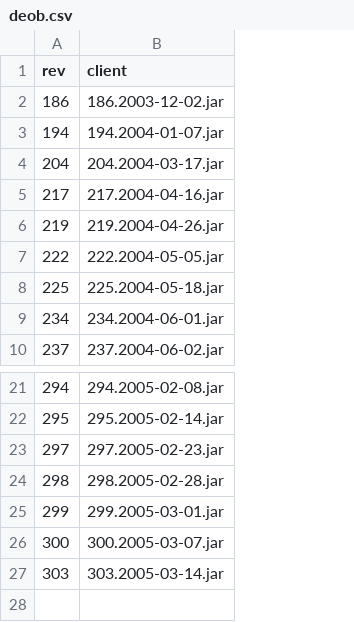
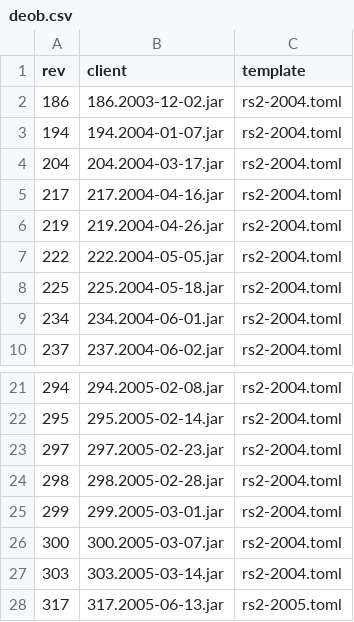
Before and after one commit to RuneWiki/rs-deob, a CSV file: deob.csv, drawn as a sheet; only a part is shown, gaps mark what is left out; the diff names each change by its address in the sheet, - before the commit and + after, or states it on an @@ line.

Commit message:
feat: Template file in deob list

```diff
--- a/deob.csv
+++ b/deob.csv
+column C (template), rows 2-10: all rs2-2004.toml; rows 21-27: all rs2-2004.toml
+row 28: 317 | 317.2005-06-13.jar | rs2-2005.toml
```
Also changed, not shown: 3 other files.
